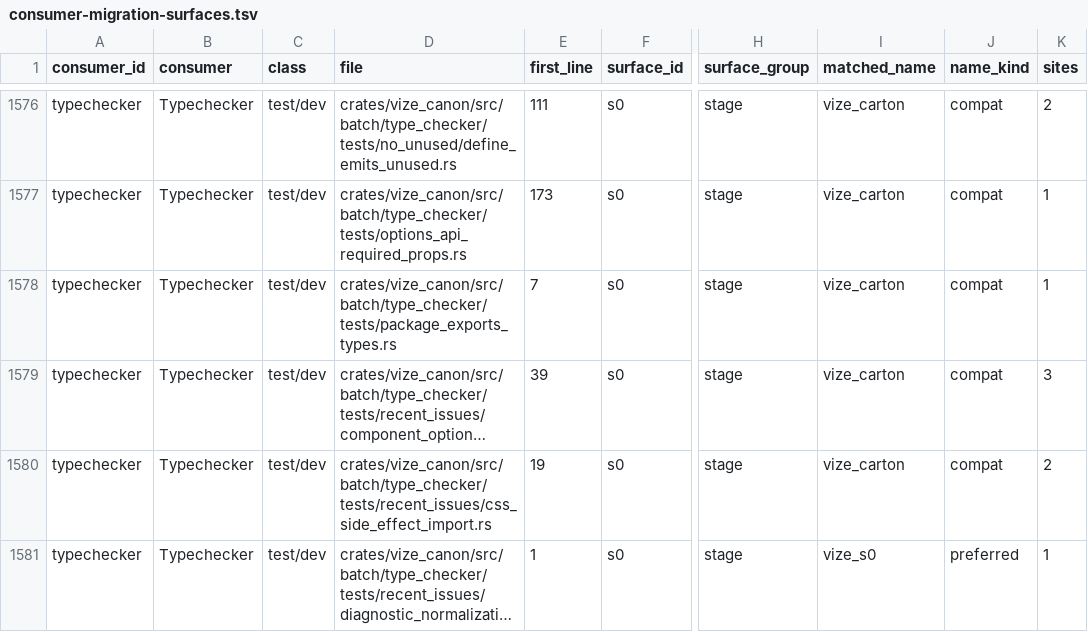
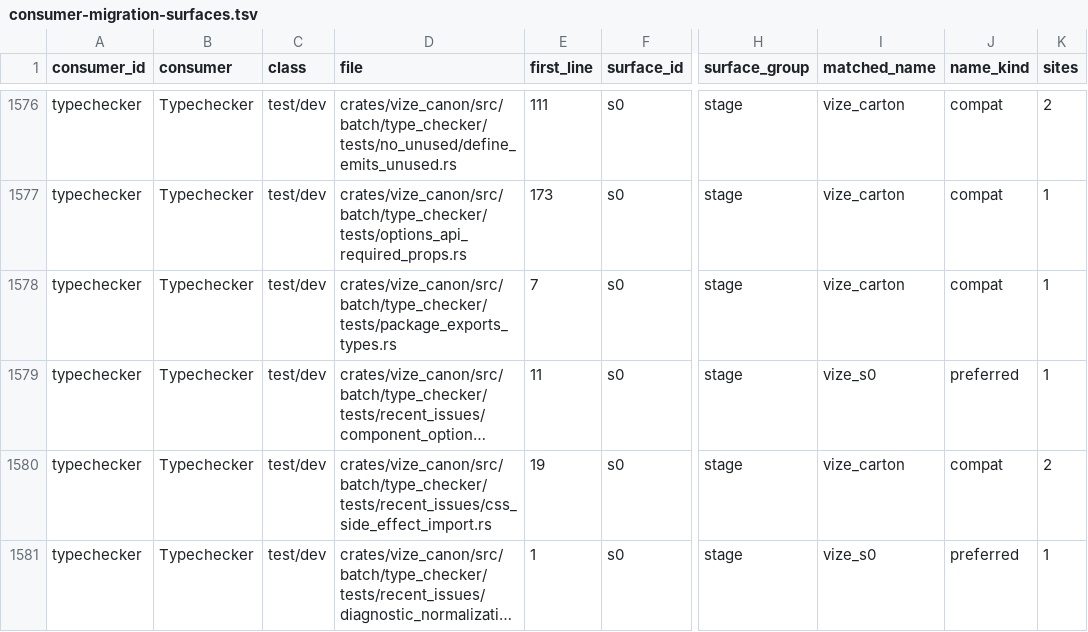
Before and after one commit to Mu-L/vize, a TSV file: davinci-road/plan/consumer-migration-surfaces.tsv, drawn as a sheet; only a part is shown, gaps mark what is left out; long unchanged cells end in …; the diff names each change by its address in the sheet, - before the commit and + after, or states it on an @@ line.

```diff
--- a/davinci-road/plan/consumer-migration-surfaces.tsv
+++ b/davinci-road/plan/consumer-migration-surfaces.tsv
-E1579 (first_line): 39
+E1579 (first_line): 11
-I1579 (matched_name): vize_carton
+I1579 (matched_name): vize_s0
-J1579 (name_kind): compat
+J1579 (name_kind): preferred
-K1579 (sites): 3
+K1579 (sites): 1
```
Also changed, not shown: 3 other files.
